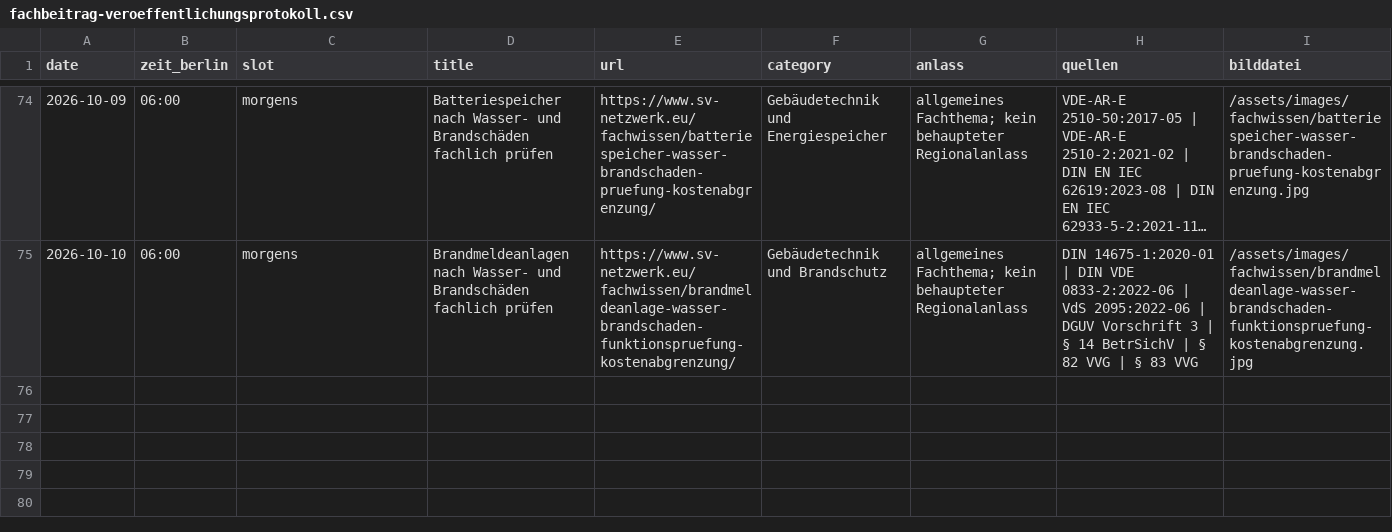
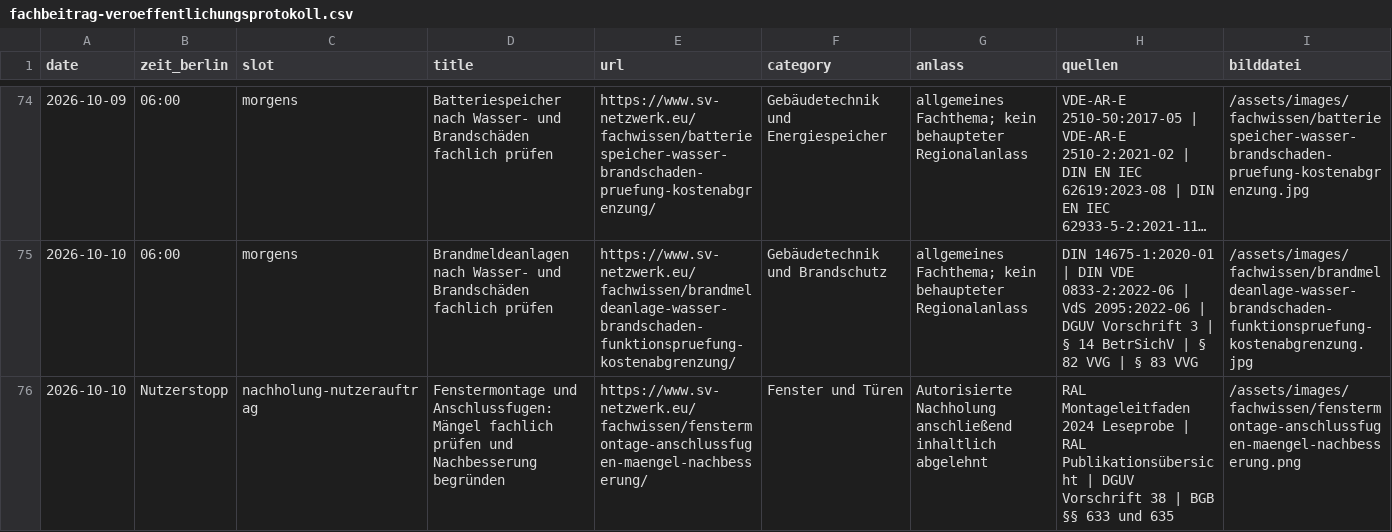
Before and after one commit to Chris-GD13/sv-netzwerk, a CSV file: sv-netzwerk/docs/fachbeitrag-veroeffentlichungsprotokoll.csv, drawn as a sheet; only a part is shown, gaps mark what is left out; long unchanged cells end in …; rows hold the shown columns only; the diff names each change by its address in the sheet, - before the commit and + after, or states it on an @@ line.

Commit message:
docs: block rejected Fensterbau publication after user stop [skip ci]

```diff
--- a/sv-netzwerk/docs/fachbeitrag-veroeffentlichungsprotokoll.csv
+++ b/sv-netzwerk/docs/fachbeitrag-veroeffentlichungsprotokoll.csv
+row 76: 2026-10-10 | Nutzerstopp | nachholung-nutzerauftrag | Fenstermontage und Anschlussfugen: Mängel fachlich prüfen und Nachbesserung begründen | https://www.sv-netzwerk.eu/fachwissen/fenstermontage-anschlussfugen-maengel-nachbesserung/ | Fenster und Türen | Autorisierte Nachholung anschließend inhaltlich abgelehnt | RAL Montageleitfaden 2024 Leseprobe | RAL Publikationsübersicht | DGUV Vorschrift 38 | BGB §§ 633 und 635 | /assets/images/fachwissen/fenstermontage-anschlussfugen-maengel-nachbesserung.png
```
Also changed, not shown: 2 other files.
